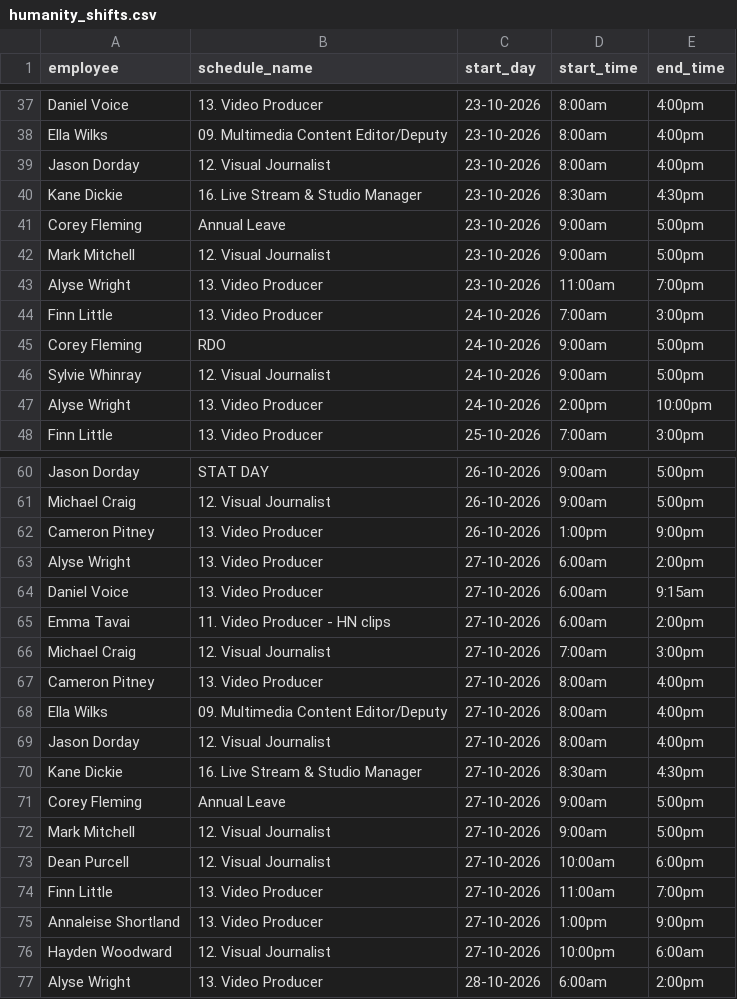
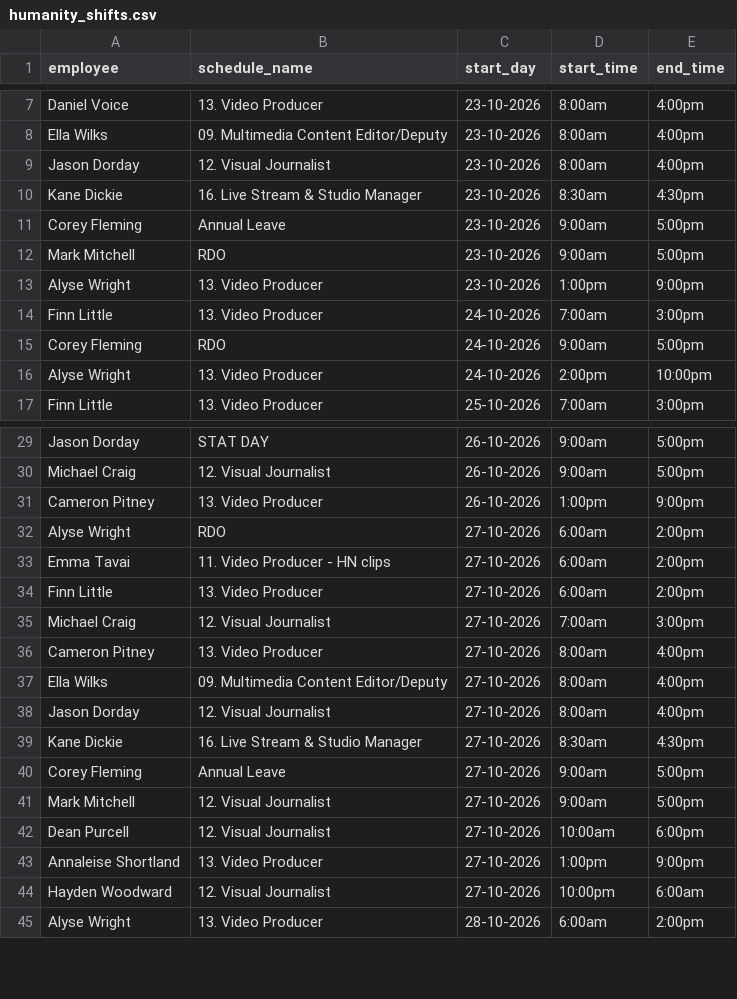
Before and after one commit to NZME/visuals-scheduler, a CSV file: humanity_shifts.csv, drawn as a sheet; only a part is shown, gaps mark what is left out; the diff covers the shown part only.

```diff
--- a/humanity_shifts.csv
+++ b/humanity_shifts.csv
@@ -41,7 +11,6 @@
 "Corey Fleming","Annual Leave","23-10-2026","9:00am","5:00pm"
-"Mark Mitchell","12. Visual Journalist","23-10-2026","9:00am","5:00pm"
-"Alyse Wright","13. Video Producer","23-10-2026","11:00am","7:00pm"
+"Mark Mitchell","RDO","23-10-2026","9:00am","5:00pm"
+"Alyse Wright","13. Video Producer","23-10-2026","1:00pm","9:00pm"
 "Finn Little","13. Video Producer","24-10-2026","7:00am","3:00pm"
 "Corey Fleming","RDO","24-10-2026","9:00am","5:00pm"
-"Sylvie Whinray","12. Visual Journalist","24-10-2026","9:00am","5:00pm"
 "Alyse Wright","13. Video Producer","24-10-2026","2:00pm","10:00pm"
@@ -62,5 +31,5 @@
 "Cameron Pitney","13. Video Producer","26-10-2026","1:00pm","9:00pm"
-"Alyse Wright","13. Video Producer","27-10-2026","6:00am","2:00pm"
-"Daniel Voice","13. Video Producer","27-10-2026","6:00am","9:15am"
+"Alyse Wright","RDO","27-10-2026","6:00am","2:00pm"
 "Emma Tavai","11. Video Producer - HN clips","27-10-2026","6:00am","2:00pm"
+"Finn Little","13. Video Producer","27-10-2026","6:00am","2:00pm"
 "Michael Craig","12. Visual Journalist","27-10-2026","7:00am","3:00pm"
@@ -73,3 +42,2 @@
 "Dean Purcell","12. Visual Journalist","27-10-2026","10:00am","6:00pm"
-"Finn Little","13. Video Producer","27-10-2026","11:00am","7:00pm"
 "Annaleise Shortland","13. Video Producer","27-10-2026","1:00pm","9:00pm"
```
Also changed, not shown: 1 added row and 31 removed rows elsewhere in this file.
